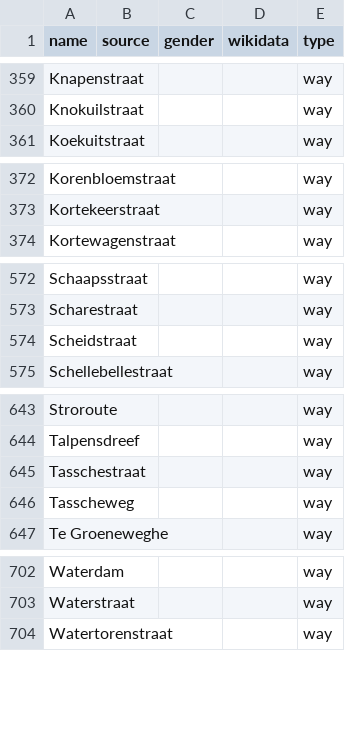
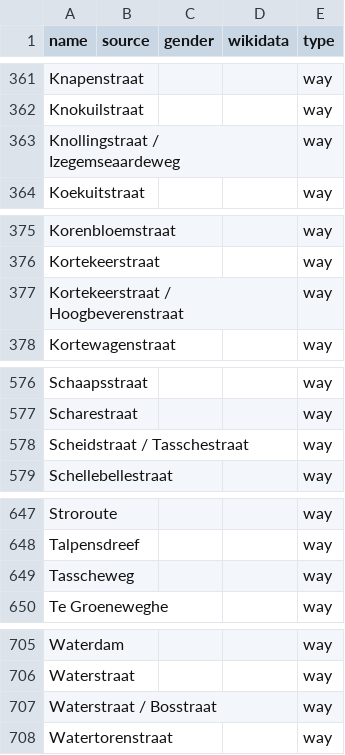
Before and after one commit to EqualStreetNames/equalstreetnames-roeselare, a CSV file: data/other.csv, drawn as a sheet; only a part is shown, gaps mark what is left out; the diff covers the shown part only.

```diff
--- a/data/other.csv
+++ b/data/other.csv
@@ -360,2 +362,3 @@ Knapenstraat,,,,way
 Knokuilstraat,,,,way
+"Knollingstraat / Izegemseaardeweg",,,,way
 Koekuitstraat,,,,way
@@ -373,2 +376,3 @@ Korenbloemstraat,,,,way
 Kortekeerstraat,,,,way
+"Kortekeerstraat / Hoogbeverenstraat",,,,way
 Kortewagenstraat,,,,way
@@ -573,3 +577,3 @@ Schaapsstraat,,,,way
 Scharestraat,,,,way
-Scheidstraat,,,,way
+"Scheidstraat / Tasschestraat",,,,way
 Schellebellestraat,,,,way
@@ -644,3 +648,2 @@ Stroroute,,,,way
 Talpensdreef,,,,way
-Tasschestraat,,,,way
 Tasscheweg,,,,way
@@ -703,2 +706,3 @@ Waterdam,,,,way
 Waterstraat,,,,way
+"Waterstraat / Bosstraat",,,,way
 Watertorenstraat,,,,way
```
Also changed, not shown: 4 added rows, 2 removed rows and 1 edited cell elsewhere in this file, 3 other files.
